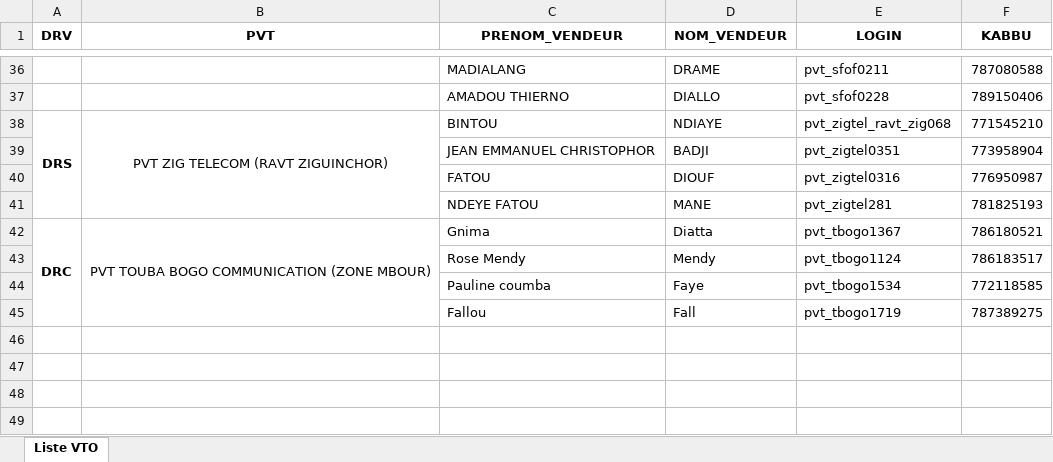
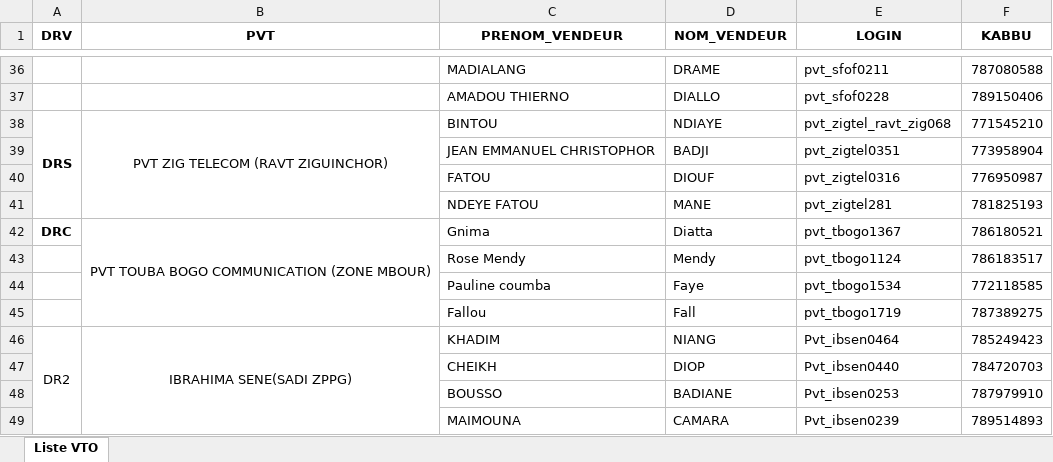
Before and after one commit to Aziz2seye/LOUMA.project, an Excel workbook: Liste VTO.xlsx, sheet Liste VTO, drawn as a sheet; only a part is shown, gaps mark what is left out; values as stored, in another font and other column widths than the file's, no borders; removed rows and columns are numbered as before the commit, all else as after; the diff names each change by its address in the sheet, - before the commit and + after, or states it on an @@ line.

Commit message:
ajout des vto dans leur liste

```diff
--- a/Liste VTO.xlsx (sheet Liste VTO)
+++ b/Liste VTO.xlsx (sheet Liste VTO)
-A42:A45 merged
+row 46: DR2 | IBRAHIMA SENE(SADI ZPPG) | KHADIM | NIANG | Pvt_ibsen0464 | 785249423
+row 47:  |  | CHEIKH | DIOP | Pvt_ibsen0440 | 784720703
+row 48:  |  | BOUSSO | BADIANE | Pvt_ibsen0253 | 787979910
+row 49:  |  | MAIMOUNA | CAMARA | Pvt_ibsen0239 | 789514893
```
